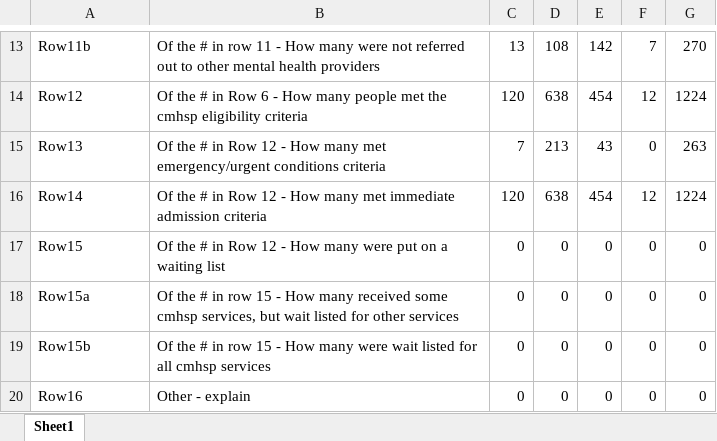
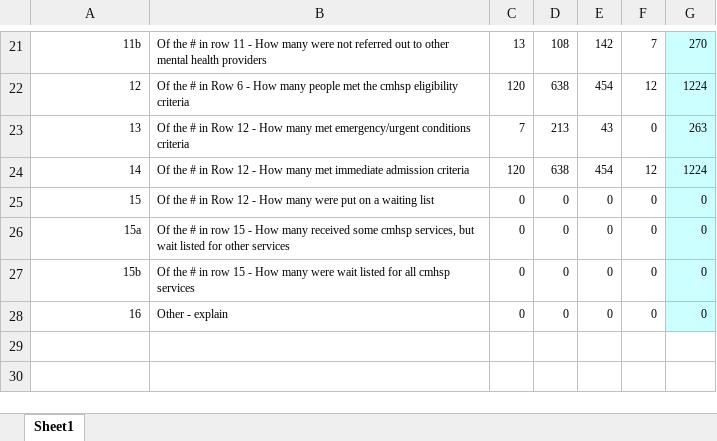
Before and after one commit to TBDSolutions/open404, an Excel workbook: data/needs/kalamazoo16.xlsx, sheet Sheet1, drawn as a sheet; only a part is shown, gaps mark what is left out; values as stored, in another font and other column widths than the file's, no borders; addresses are those after the commit; the diff covers the shown part only; the diff names each change by its address in the sheet, - before the commit and + after, or states it on an @@ line.

```diff
--- a/data/needs/kalamazoo16.xlsx (sheet Sheet1)
+++ b/data/needs/kalamazoo16.xlsx (sheet Sheet1)
-A21:A28 alignment: left
+A21:A28 alignment: right
@@ A21:G28 text size: smaller @@
-A21: Row11b
+A21: 11b
-G21:G28 fill: none
+G21:G28 fill: #CCFFFF
-A22: Row12
+A22: 12
-A23: Row13
+A23: 13
-A24: Row14
+A24: 14
-A25: Row15
+A25: 15
-A26: Row15a
+A26: 15a
-A27: Row15b
+A27: 15b
-A28: Row16
+A28: 16
```
Also changed, not shown: 8 added rows, 18 edited cells and cell formats elsewhere in this sheet, 4 other files.
